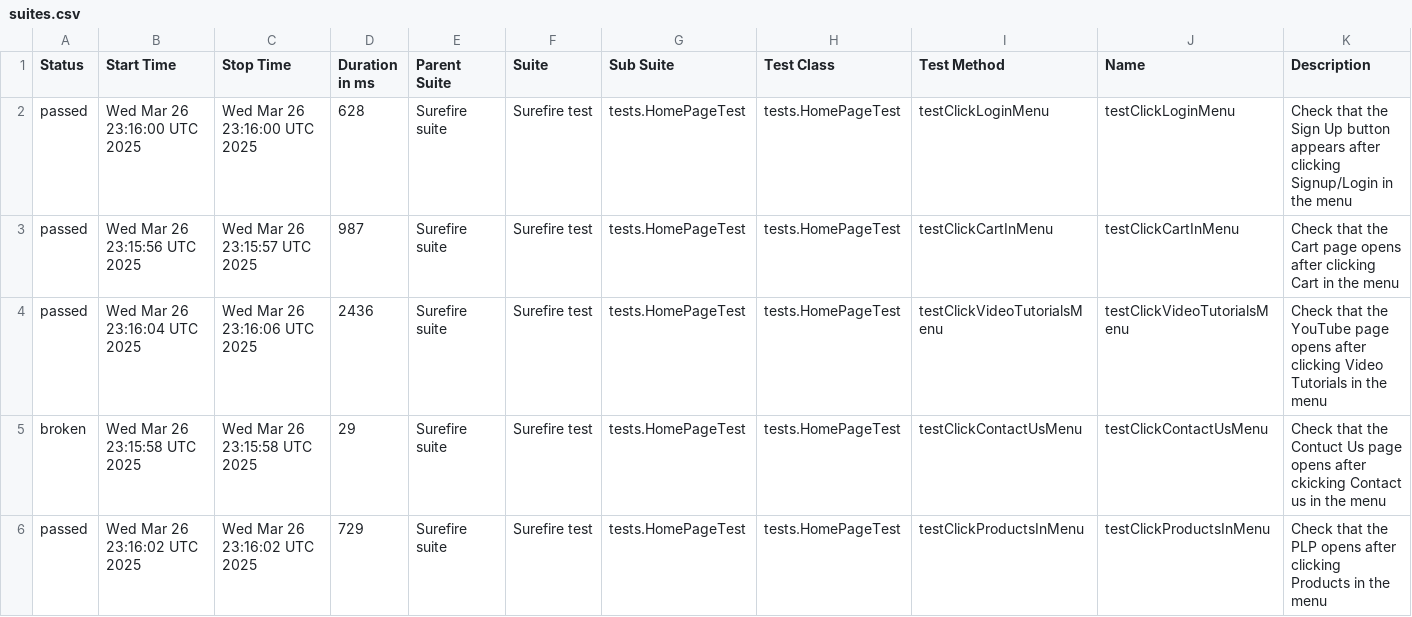
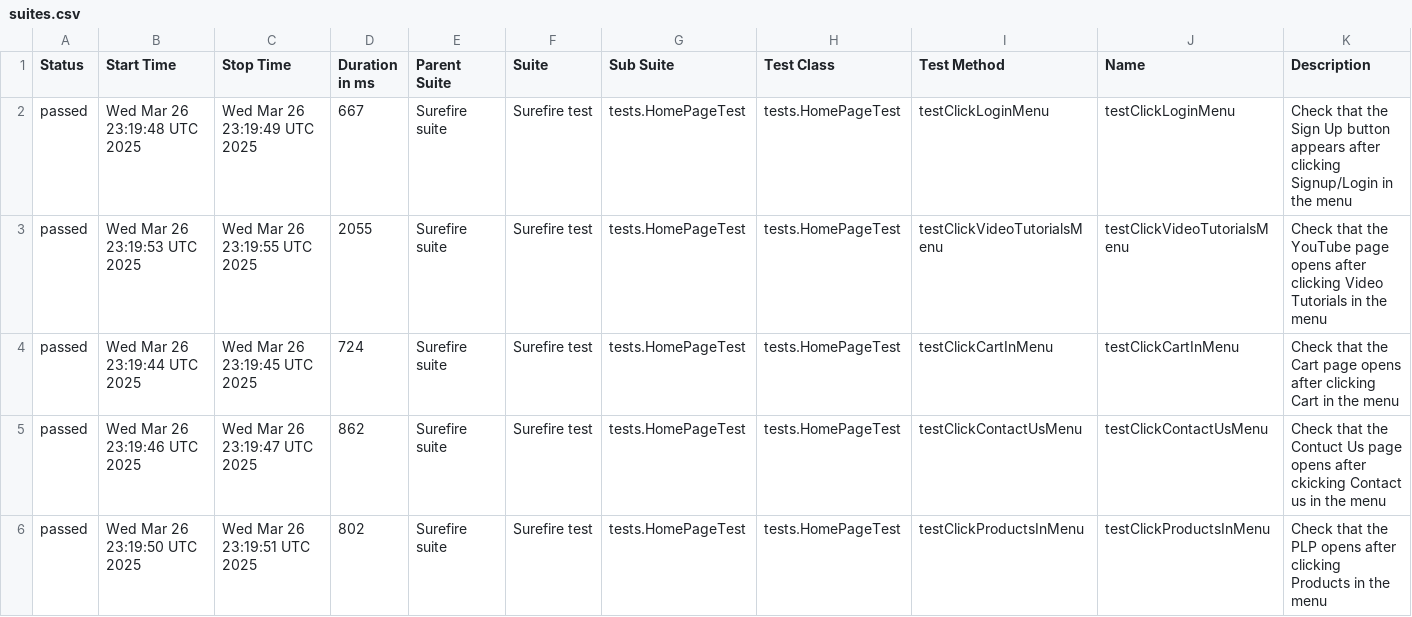
Before and after one commit to alevtinasemeniuk/web-ecommerce-automation, a CSV file: data/suites.csv, drawn as a sheet.

```diff
--- a/data/suites.csv
+++ b/data/suites.csv
@@ -1,6 +1,6 @@
 "Status","Start Time","Stop Time","Duration in ms","Parent Suite","Suite","Sub Suite","Test Class","Test Method","Name","Description"
-"passed","Wed Mar 26 23:16:00 UTC 2025","Wed Mar 26 23:16:00 UTC 2025","628","Surefire suite","Surefire test","tests.HomePageTest","tests.HomePageTest","testClickLoginMenu","testClickLoginMenu","Check that the Sign Up button appears after clicking Signup/Login in the menu"
-"passed","Wed Mar 26 23:15:56 UTC 2025","Wed Mar 26 23:15:57 UTC 2025","987","Surefire suite","Surefire test","tests.HomePageTest","tests.HomePageTest","testClickCartInMenu","testClickCartInMenu","Check that the Cart page opens after clicking Cart in the menu"
-"passed","Wed Mar 26 23:16:04 UTC 2025","Wed Mar 26 23:16:06 UTC 2025","2436","Surefire suite","Surefire test","tests.HomePageTest","tests.HomePageTest","testClickVideoTutorialsMenu","testClickVideoTutorialsMenu","Check that the YouTube page opens after clicking Video Tutorials in the menu"
-"broken","Wed Mar 26 23:15:58 UTC 2025","Wed Mar 26 23:15:58 UTC 2025","29","Surefire suite","Surefire test","tests.HomePageTest","tests.HomePageTest","testClickContactUsMenu","testClickContactUsMenu","Check that the Contuct Us page opens after ckicking Contact us in the menu"
-"passed","Wed Mar 26 23:16:02 UTC 2025","Wed Mar 26 23:16:02 UTC 2025","729","Surefire suite","Surefire test","tests.HomePageTest","tests.HomePageTest","testClickProductsInMenu","testClickProductsInMenu","Check that the PLP opens after clicking Products in the menu"
+"passed","Wed Mar 26 23:19:48 UTC 2025","Wed Mar 26 23:19:49 UTC 2025","667","Surefire suite","Surefire test","tests.HomePageTest","tests.HomePageTest","testClickLoginMenu","testClickLoginMenu","Check that the Sign Up button appears after clicking Signup/Login in the menu"
+"passed","Wed Mar 26 23:19:53 UTC 2025","Wed Mar 26 23:19:55 UTC 2025","2055","Surefire suite","Surefire test","tests.HomePageTest","tests.HomePageTest","testClickVideoTutorialsMenu","testClickVideoTutorialsMenu","Check that the YouTube page opens after clicking Video Tutorials in the menu"
+"passed","Wed Mar 26 23:19:44 UTC 2025","Wed Mar 26 23:19:45 UTC 2025","724","Surefire suite","Surefire test","tests.HomePageTest","tests.HomePageTest","testClickCartInMenu","testClickCartInMenu","Check that the Cart page opens after clicking Cart in the menu"
+"passed","Wed Mar 26 23:19:46 UTC 2025","Wed Mar 26 23:19:47 UTC 2025","862","Surefire suite","Surefire test","tests.HomePageTest","tests.HomePageTest","testClickContactUsMenu","testClickContactUsMenu","Check that the Contuct Us page opens after ckicking Contact us in the menu"
+"passed","Wed Mar 26 23:19:50 UTC 2025","Wed Mar 26 23:19:51 UTC 2025","802","Surefire suite","Surefire test","tests.HomePageTest","tests.HomePageTest","testClickProductsInMenu","testClickProductsInMenu","Check that the PLP opens after clicking Products in the menu"
```
Also changed, not shown: 28 other files.
